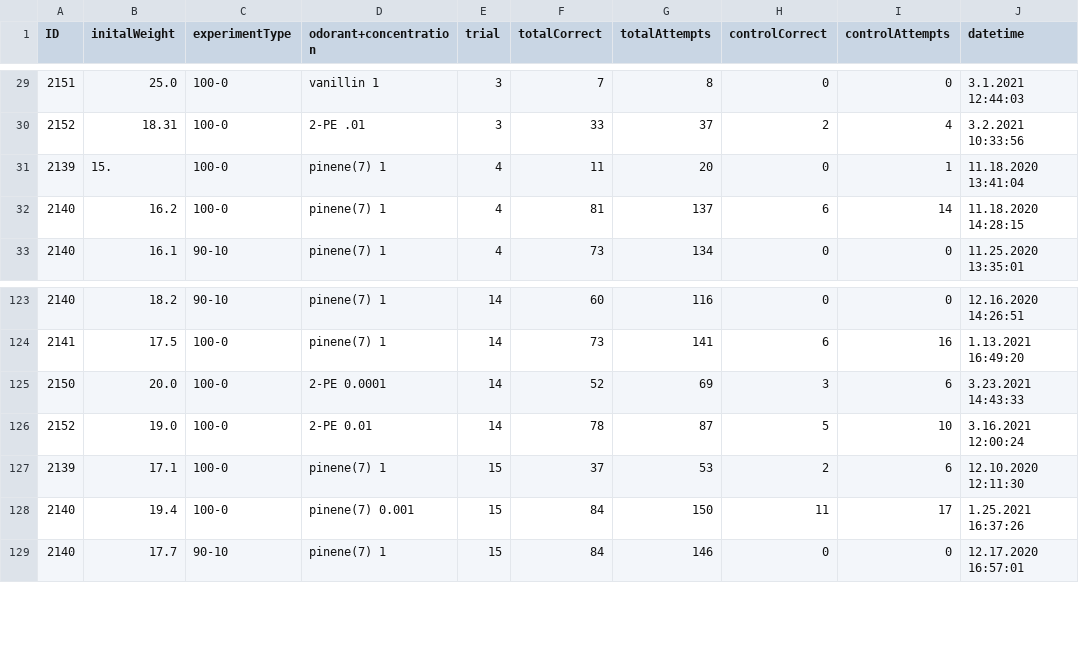
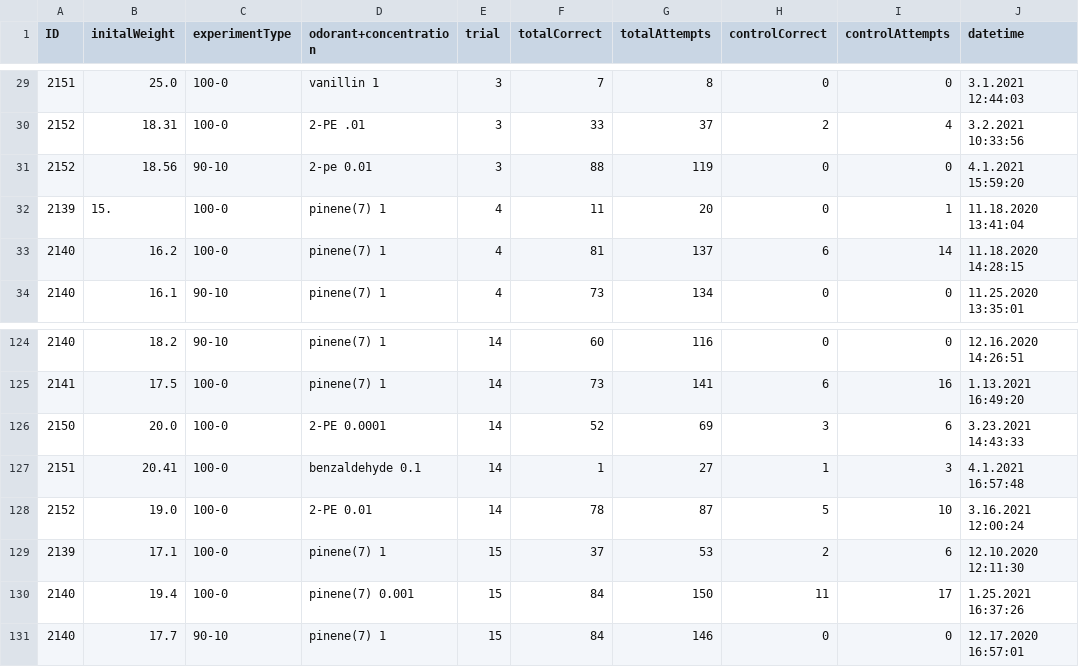
Before and after one commit to civond/FMON_DataManagement, a CSV file: FMON_performanceData.csv, drawn as a sheet; only a part is shown, gaps mark what is left out.

Commit message:
FMON Python push (last updated: 2021-04-01)

```diff
--- a/FMON_performanceData.csv
+++ b/FMON_performanceData.csv
@@ -30,2 +30,3 @@ ID,initalWeight,experimentType,odorant+concentration,trial,totalCorrect,totalAtt
 2152,18.31,100-0,2-PE .01,3,33,37,2,4,3.2.2021 10:33:56
+2152,18.56,90-10,2-pe 0.01,3,88,119,0,0,4.1.2021 15:59:20
 2139,15.,100-0,pinene(7) 1,4,11,20,0,1,11.18.2020 13:41:04
@@ -125,2 +126,3 @@ ID,initalWeight,experimentType,odorant+concentration,trial,totalCorrect,totalAtt
 2150,20.0,100-0,2-PE 0.0001,14,52,69,3,6,3.23.2021 14:43:33
+2151,20.41,100-0,benzaldehyde 0.1,14,1,27,1,3,4.1.2021 16:57:48
 2152,19.0,100-0,2-PE 0.01,14,78,87,5,10,3.16.2021 12:00:24
```
Also changed, not shown: T1_FMON_performanceData.csv.
